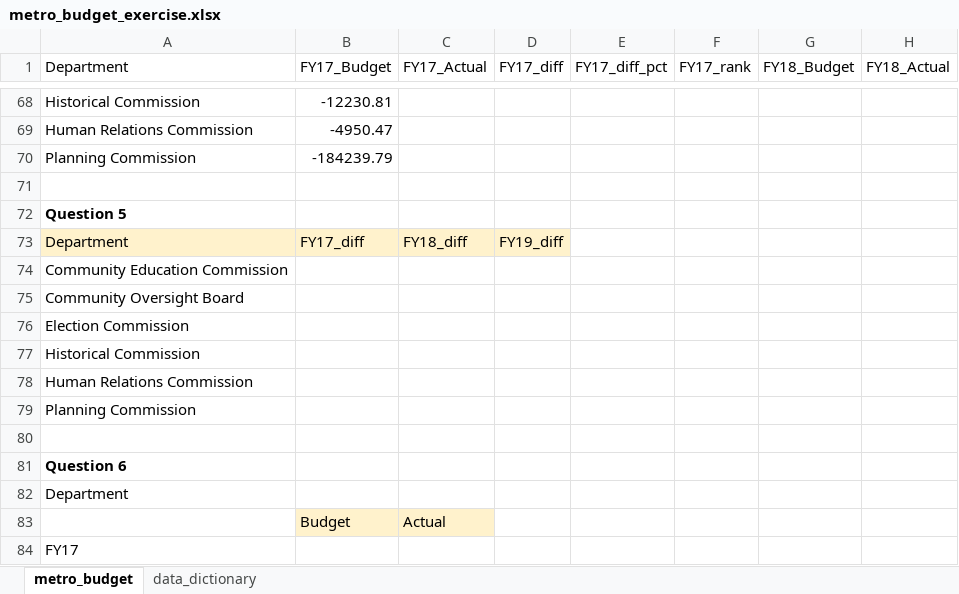
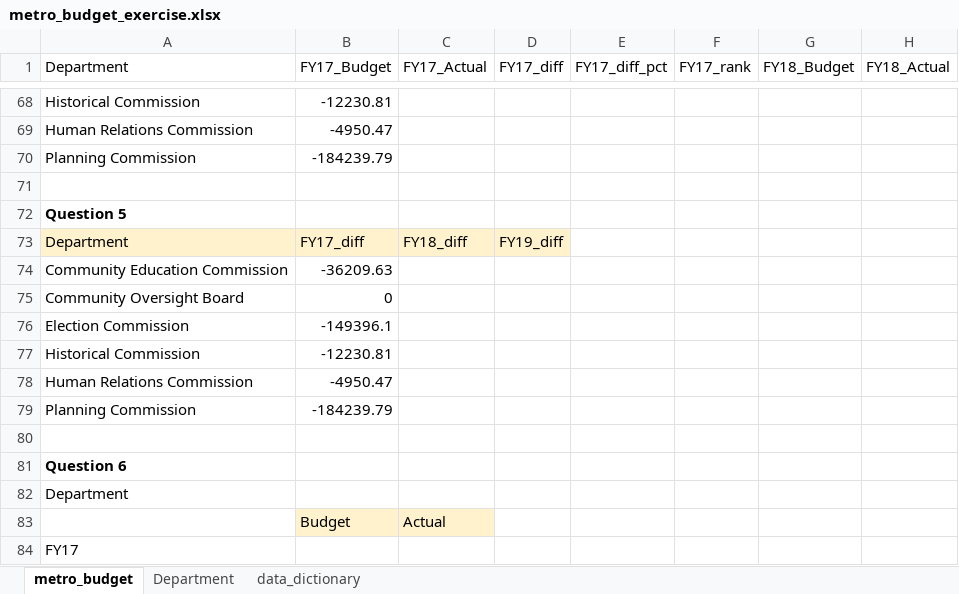
Before and after one commit to NSS-Data-Analytics-Cohort-11/lookups-exercise-sarahbelleparker, an Excel workbook: metro_budget_exercise.xlsx, sheet metro_budget, drawn as a sheet; only a part is shown, gaps mark what is left out; values as stored, in another font and other column widths than the file's, no borders; the diff names each change by its address in the sheet, - before the commit and + after, or states it on an @@ line.

```diff
--- a/metro_budget_exercise.xlsx (sheet metro_budget)
+++ b/metro_budget_exercise.xlsx (sheet metro_budget)
+sheet tab: Department
-B74 (FY17_Budget): (empty)
+B74 (FY17_Budget): -36209.63
-B75 (FY17_Budget): (empty)
+B75 (FY17_Budget): 0
-B76 (FY17_Budget): (empty)
+B76 (FY17_Budget): -149396.1
-B77 (FY17_Budget): (empty)
+B77 (FY17_Budget): -12230.81
-B78 (FY17_Budget): (empty)
+B78 (FY17_Budget): -4950.47
-B79 (FY17_Budget): (empty)
+B79 (FY17_Budget): -184239.79
```
Also changed, not shown: 1 other file.
